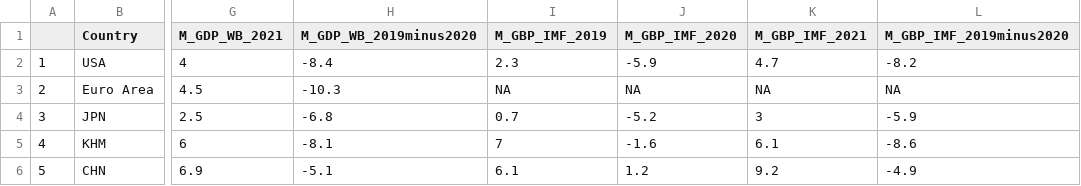
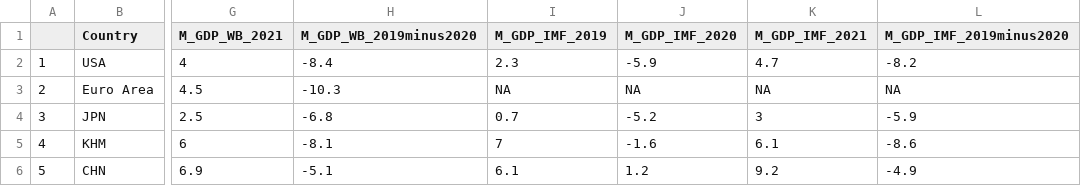
Before and after one commit to ljonestz/compoundriskdata, a CSV file: gdp.csv, drawn as a sheet; only a part is shown, gaps mark what is left out; the diff names each change by its address in the sheet, - before the commit and + after, or states it on an @@ line.

Commit message:
update

```diff
--- a/gdp.csv
+++ b/gdp.csv
-I1: M_GBP_IMF_2019
+I1: M_GDP_IMF_2019
-J1: M_GBP_IMF_2020
+J1: M_GDP_IMF_2020
-K1: M_GBP_IMF_2021
+K1: M_GDP_IMF_2021
-L1: M_GBP_IMF_2019minus2020
+L1: M_GDP_IMF_2019minus2020
```
